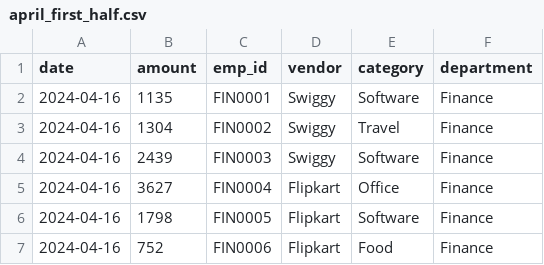
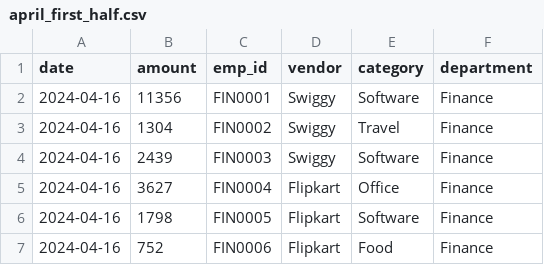
Before and after one commit to kulkarni997/-Financial-Audit-Anomaly-Detection, a CSV file: employee_data/april_first_half.csv, drawn as a sheet; only a part is shown.

```diff
--- a/employee_data/april_first_half.csv
+++ b/employee_data/april_first_half.csv
@@ -1,3 +1,3 @@
 date,amount,emp_id,vendor,category,department
-2024-04-16,1135,FIN0001,Swiggy,Software,Finance
+2024-04-16,11356,FIN0001,Swiggy,Software,Finance
 2024-04-16,1304,FIN0002,Swiggy,Travel,Finance
```
Also changed, not shown: employee_data/feb_first_half.csv, employee_data/jan_first_half.csv, 3 other files.
